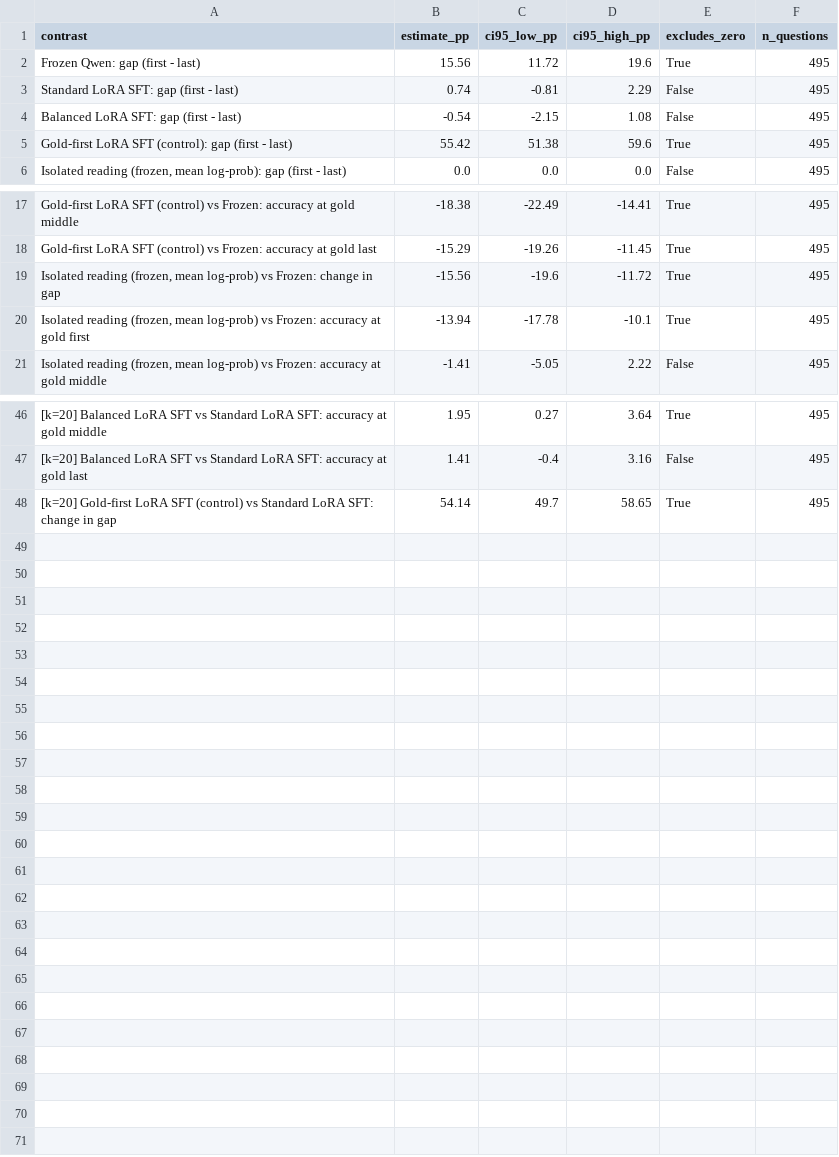
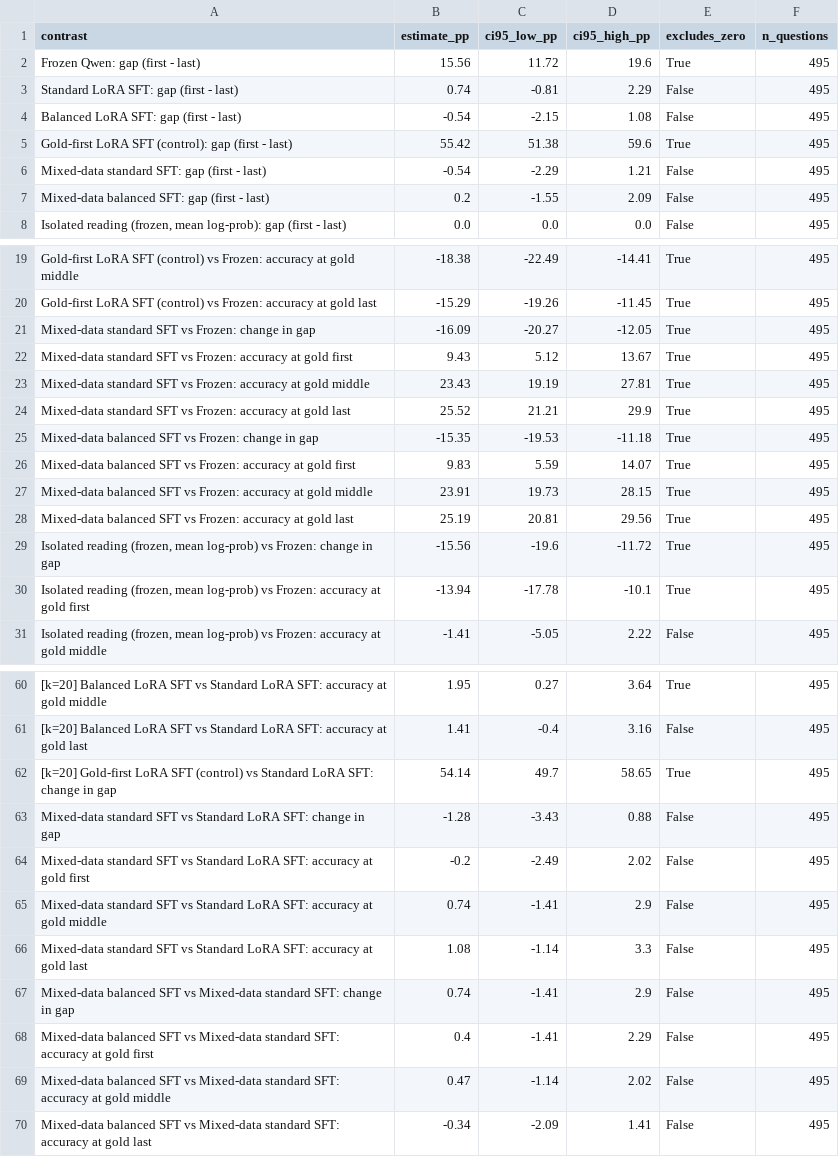
Before and after one commit to kriaditi/FoundAtTheEnd, a CSV file: results/bootstrap_contrasts.csv, drawn as a sheet; only a part is shown, gaps mark what is left out; the diff covers the shown part only; the diff names each change by its address in the sheet, - before the commit and + after, or states it on an @@ line.

Commit message:
Mixed InfoSeek+E-VQA training (3 seeds), all evaluations, compare scripts with mixed conditions

```diff
--- a/results/bootstrap_contrasts.csv
+++ b/results/bootstrap_contrasts.csv
+row 6: Mixed-data standard SFT: gap (first - last) | -0.54 | -2.29 | 1.21 | False | 495
+row 7: Mixed-data balanced SFT: gap (first - last) | 0.2 | -1.55 | 2.09 | False | 495
+row 21: Mixed-data standard SFT vs Frozen: change in gap | -16.09 | -20.27 | -12.05 | True | 495
+row 22: Mixed-data standard SFT vs Frozen: accuracy at gold first | 9.43 | 5.12 | 13.67 | True | 495
+row 23: Mixed-data standard SFT vs Frozen: accuracy at gold middle | 23.43 | 19.19 | 27.81 | True | 495
+row 24: Mixed-data standard SFT vs Frozen: accuracy at gold last | 25.52 | 21.21 | 29.9 | True | 495
+row 25: Mixed-data balanced SFT vs Frozen: change in gap | -15.35 | -19.53 | -11.18 | True | 495
+row 26: Mixed-data balanced SFT vs Frozen: accuracy at gold first | 9.83 | 5.59 | 14.07 | True | 495
+row 27: Mixed-data balanced SFT vs Frozen: accuracy at gold middle | 23.91 | 19.73 | 28.15 | True | 495
+row 28: Mixed-data balanced SFT vs Frozen: accuracy at gold last | 25.19 | 20.81 | 29.56 | True | 495
+row 63: Mixed-data standard SFT vs Standard LoRA SFT: change in gap | -1.28 | -3.43 | 0.88 | False | 495
+row 64: Mixed-data standard SFT vs Standard LoRA SFT: accuracy at gold first | -0.2 | -2.49 | 2.02 | False | 495
+row 65: Mixed-data standard SFT vs Standard LoRA SFT: accuracy at gold middle | 0.74 | -1.41 | 2.9 | False | 495
+row 66: Mixed-data standard SFT vs Standard LoRA SFT: accuracy at gold last | 1.08 | -1.14 | 3.3 | False | 495
+row 67: Mixed-data balanced SFT vs Mixed-data standard SFT: change in gap | 0.74 | -1.41 | 2.9 | False | 495
+row 68: Mixed-data balanced SFT vs Mixed-data standard SFT: accuracy at gold first | 0.4 | -1.41 | 2.29 | False | 495
+row 69: Mixed-data balanced SFT vs Mixed-data standard SFT: accuracy at gold middle | 0.47 | -1.14 | 2.02 | False | 495
+row 70: Mixed-data balanced SFT vs Mixed-data standard SFT: accuracy at gold last | -0.34 | -2.09 | 1.41 | False | 495
```
Also changed, not shown: 4 added rows elsewhere in this file, results/costs.csv, results/counterfactual_bootstrap_contrasts.csv, 20 other files.
